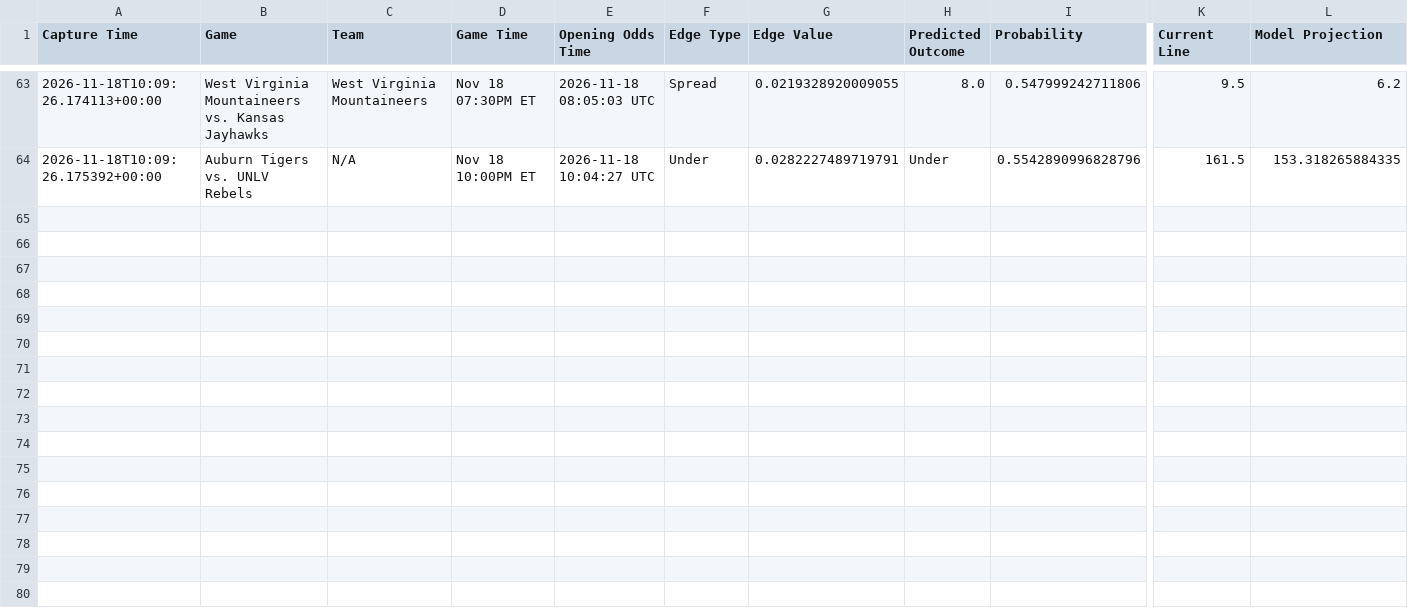
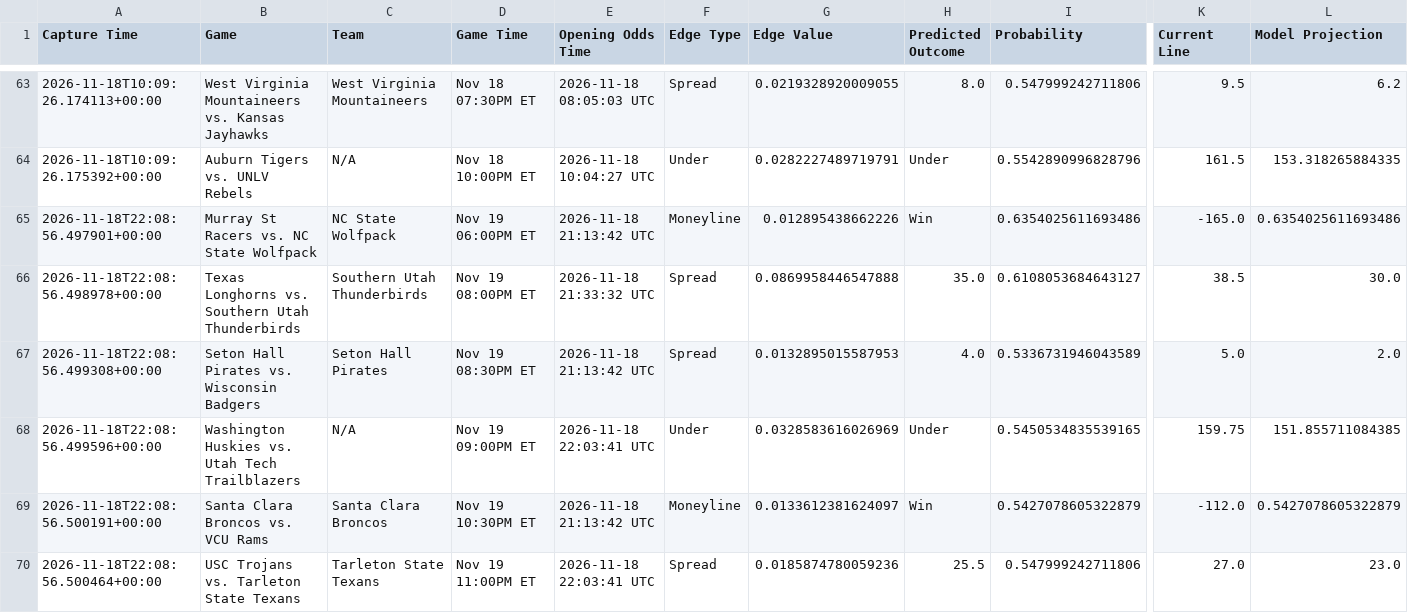
Before and after one commit to trashduty/kp_test, a CSV file: performance_tracking/weekly_performance_2026_W47.csv, drawn as a sheet; only a part is shown, gaps mark what is left out; rows hold the shown columns only; the diff names each change by its address in the sheet, - before the commit and + after, or states it on an @@ line.

```diff
--- a/performance_tracking/weekly_performance_2026_W47.csv
+++ b/performance_tracking/weekly_performance_2026_W47.csv
+row 65: 2026-11-18T22:08:56.497901+00:00 | Murray St Racers vs. NC State Wolfpack | NC State Wolfpack | Nov 19 06:00PM ET | 2026-11-18 21:13:42 UTC | Moneyline | 0.012895438662226 | Win | 0.6354025611693486 | -165.0 | 0.6354025611693486
+row 66: 2026-11-18T22:08:56.498978+00:00 | Texas Longhorns vs. Southern Utah Thunderbirds | Southern Utah Thunderbirds | Nov 19 08:00PM ET | 2026-11-18 21:33:32 UTC | Spread | 0.0869958446547888 | 35.0 | 0.6108053684643127 | 38.5 | 30.0
+row 67: 2026-11-18T22:08:56.499308+00:00 | Seton Hall Pirates vs. Wisconsin Badgers | Seton Hall Pirates | Nov 19 08:30PM ET | 2026-11-18 21:13:42 UTC | Spread | 0.0132895015587953 | 4.0 | 0.5336731946043589 | 5.0 | 2.0
+row 68: 2026-11-18T22:08:56.499596+00:00 | Washington Huskies vs. Utah Tech Trailblazers | N/A | Nov 19 09:00PM ET | 2026-11-18 22:03:41 UTC | Under | 0.0328583616026969 | Under | 0.5450534835539165 | 159.75 | 151.855711084385
+row 69: 2026-11-18T22:08:56.500191+00:00 | Santa Clara Broncos vs. VCU Rams | Santa Clara Broncos | Nov 19 10:30PM ET | 2026-11-18 21:13:42 UTC | Moneyline | 0.0133612381624097 | Win | 0.5427078605322879 | -112.0 | 0.5427078605322879
+row 70: 2026-11-18T22:08:56.500464+00:00 | USC Trojans vs. Tarleton State Texans | Tarleton State Texans | Nov 19 11:00PM ET | 2026-11-18 22:03:41 UTC | Spread | 0.0185874780059236 | 25.5 | 0.547999242711806 | 27.0 | 23.0
```
Also changed, not shown: 1 other file.
